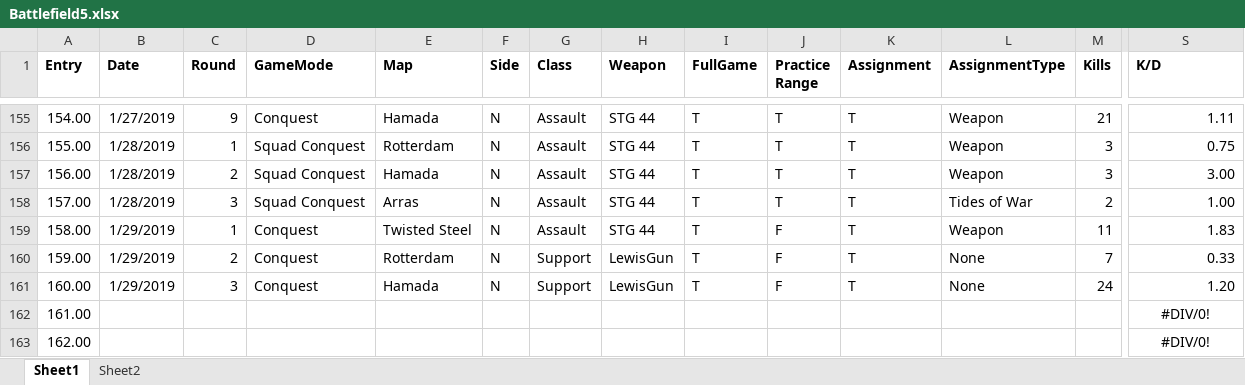
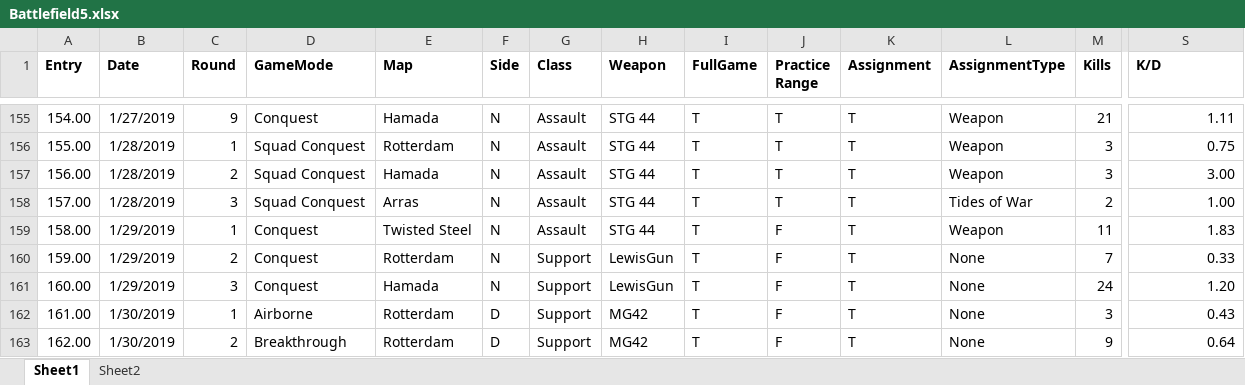
Before and after one commit to jasonmstevensphd/BattlefieldV, an Excel workbook: Battlefield5.xlsx, sheet Sheet1, drawn as a sheet; only a part is shown, gaps mark what is left out; values as stored, in another font and other column widths than the file's, no borders; the diff covers the shown part only; the diff names each change by its address in the sheet, - before the commit and + after, or states it on an @@ line.

```diff
--- a/Battlefield5.xlsx (sheet Sheet1)
+++ b/Battlefield5.xlsx (sheet Sheet1)
-B162:B163 (Date): (empty)
+B162:B163 (Date): 1/30/2019
-C162 (Round): (empty)
+C162 (Round): 1
-D162 (GameMode): (empty)
+D162 (GameMode): Airborne
-E162:E163 (Map): (empty)
+E162:E163 (Map): Rotterdam
-F162:F163 (Side): (empty)
+F162:F163 (Side): D
-G162:G163 (Class): (empty)
+G162:G163 (Class): Support
-H162:H163 (Weapon): (empty)
+H162:H163 (Weapon): MG42
-I162:I163 (FullGame): (empty)
+I162:I163 (FullGame): T
-J162:J163 (Practice Range): (empty)
+J162:J163 (Practice Range): F
-K162:K163 (Assignment): (empty)
+K162:K163 (Assignment): T
-L162:L163 (AssignmentType): (empty)
+L162:L163 (AssignmentType): None
-M162 (Kills): (empty)
+M162 (Kills): 3
-S162 (K/D): #DIV/0!
+S162 (K/D): 0.43
-S162:S163 alignment: center
+S162:S163 alignment: right
-C163 (Round): (empty)
+C163 (Round): 2
-D163 (GameMode): (empty)
+D163 (GameMode): Breakthrough
-M163 (Kills): (empty)
+M163 (Kills): 9
-S163 (K/D): #DIV/0!
+S163 (K/D): 0.64
```
Also changed, not shown: 203 edited cells and cell formats elsewhere in this sheet, 1 other file.
